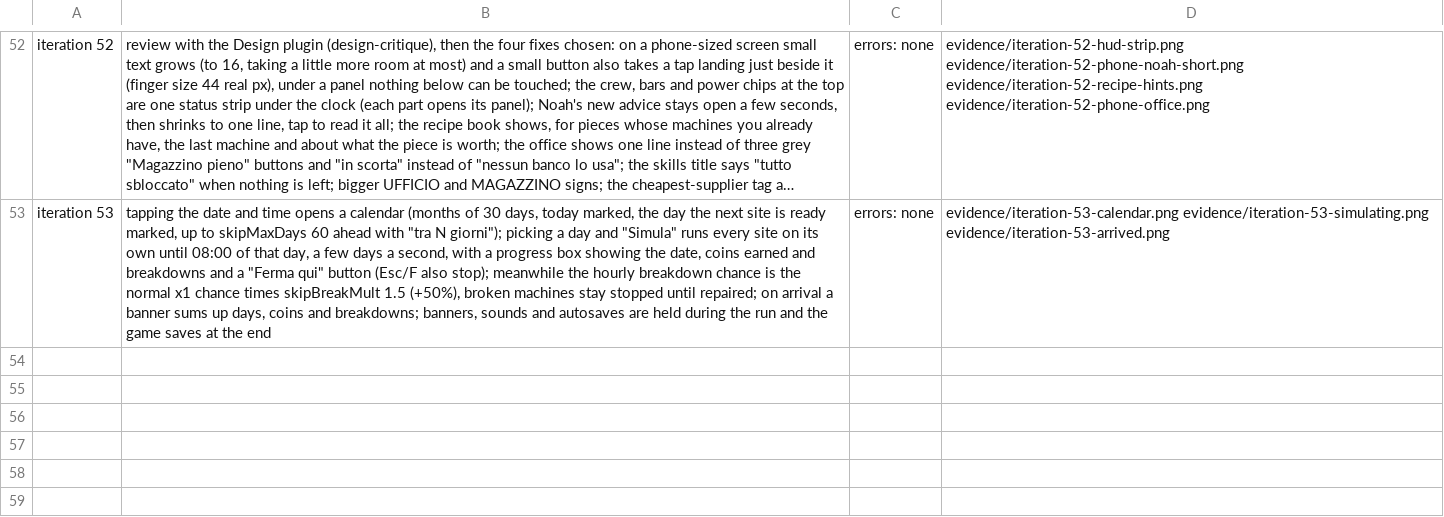
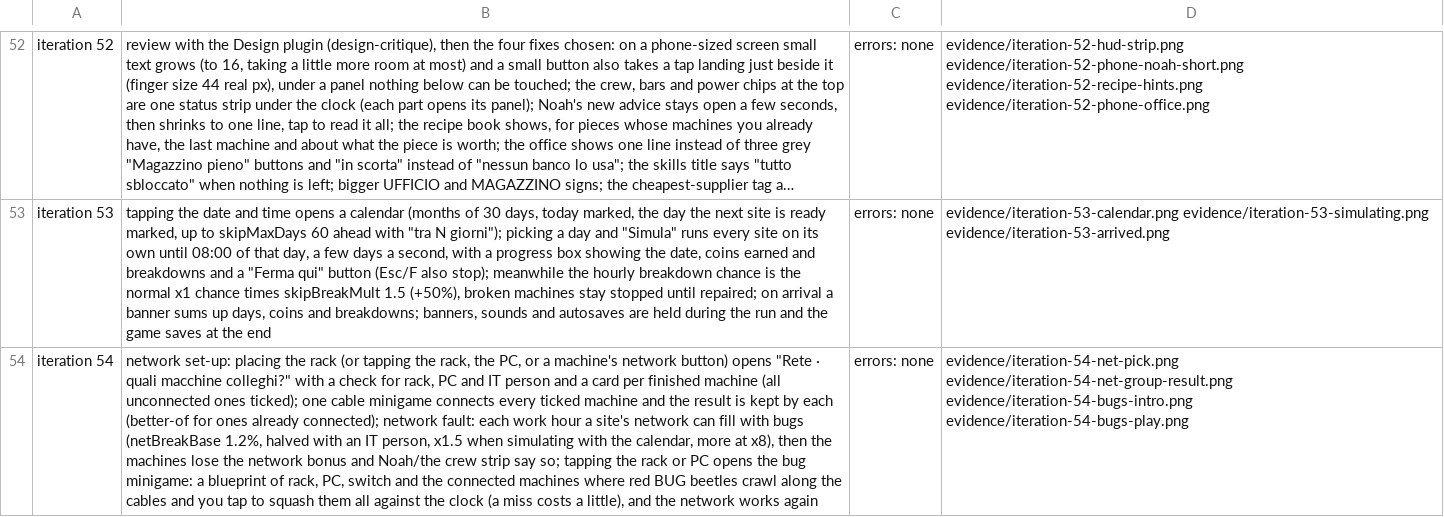
Before and after one commit to Patolorini/Claude-Code-Game-Studios, a TSV file: prototypes/fabbrica-cnc/evidence/changes.tsv, drawn as a sheet; only a part is shown, gaps mark what is left out; long unchanged cells end in …; the diff names each change by its address in the sheet, - before the commit and + after, or states it on an @@ line.

```diff
--- a/prototypes/fabbrica-cnc/evidence/changes.tsv
+++ b/prototypes/fabbrica-cnc/evidence/changes.tsv
+row 54: iteration 54 | network set-up: placing the rack (or tapping the rack, the PC, or a machine's network button) opens "Rete · quali macchine colleghi?" with a check for rack, PC and IT person and a card per finished machine (all unconnected ones ticked); one cable minigame connects every ticked machine and the result is kept by each (better-of for ones already connected); network fault: each work hour a site's network can fill with bugs (netBreakBase 1.2%, halved with an IT person, x1.5 when simulating with the calendar, more at x8), then the machines lose the network bonus and Noah/the crew strip say so; tapping the rack or PC opens the bug minigame: a blueprint of rack, PC, switch and the connected machines where red BUG beetles crawl along the cables and you tap to squash them all against the clock (a miss costs a little), and the network works again | errors: none | evidence/iteration-54-net-pick.png evidence/iteration-54-net-group-result.png evidence/iteration-54-bugs-intro.png evidence/iteration-54-bugs-play.png
```
Also changed, not shown: 8 other files.
